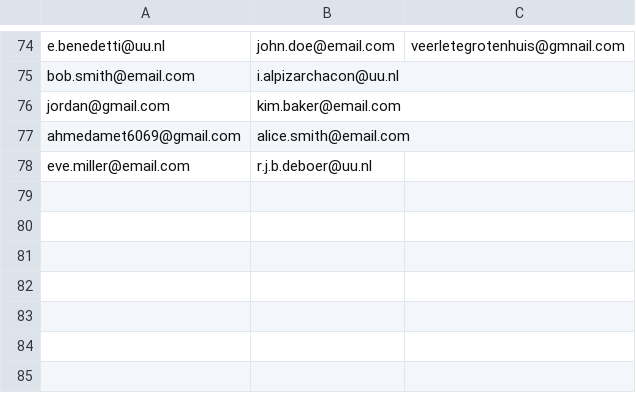
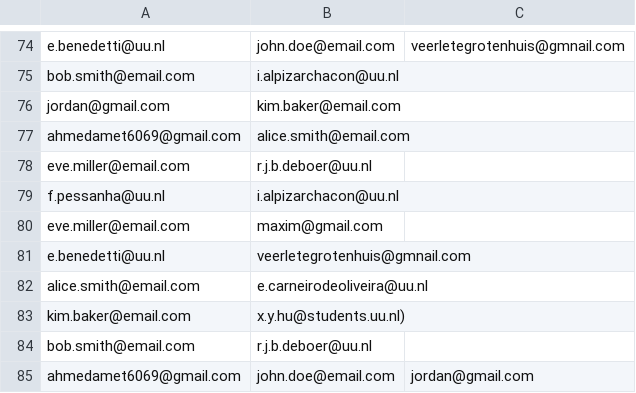
Before and after one commit to JrdnPy/Coffee-Partner-Lottery, a CSV file: Coffee Partner Lottery all pairs.csv, drawn as a sheet; only a part is shown, gaps mark what is left out; the diff names each change by its address in the sheet, - before the commit and + after, or states it on an @@ line.

```diff
--- a/Coffee Partner Lottery all pairs.csv
+++ b/Coffee Partner Lottery all pairs.csv
+row 79: f.pessanha@uu.nl | i.alpizarchacon@uu.nl
+row 80: eve.miller@email.com | maxim@gmail.com
+row 81: e.benedetti@uu.nl | veerletegrotenhuis@gmnail.com
+row 82: alice.smith@email.com | e.carneirodeoliveira@uu.nl
+row 83: kim.baker@email.com | x.y.hu@students.uu.nl)
+row 84: bob.smith@email.com | r.j.b.deboer@uu.nl
+row 85: ahmedamet6069@gmail.com | john.doe@email.com | jordan@gmail.com
```
Also changed, not shown: Coffee Partner Lottery new pairs.csv, 2 other files.
